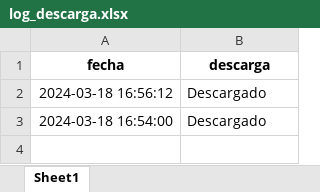
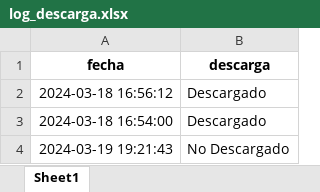
Before and after one commit to Sud-Austral/defunciones_minsal, an Excel workbook: log_descarga.xlsx, sheet Sheet1, drawn as a sheet; values as stored, in another font and other column widths than the file's, no borders; the diff names each change by its address in the sheet, - before the commit and + after, or states it on an @@ line.

```diff
--- a/log_descarga.xlsx (sheet Sheet1)
+++ b/log_descarga.xlsx (sheet Sheet1)
+row 4: 2024-03-19 19:21:43 | No Descargado
```
